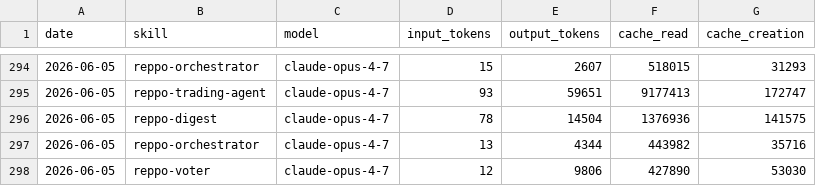
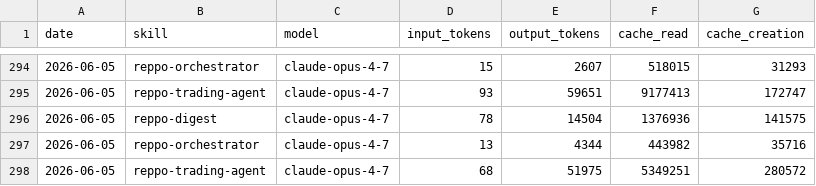
Before and after one commit to anajuliabit/aeon, a CSV file: memory/token-usage.csv, drawn as a sheet; only a part is shown, gaps mark what is left out.

Commit message:
chore(reppo-trading-agent): auto-commit 2026-06-05

```diff
--- a/memory/token-usage.csv
+++ b/memory/token-usage.csv
@@ -297,2 +297,2 @@ date,skill,model,input_tokens,output_tokens,cache_read,cache_creation
 2026-06-05,reppo-orchestrator,claude-opus-4-7,13,4344,443982,35716
-2026-06-05,reppo-voter,claude-opus-4-7,12,9806,427890,53030
+2026-06-05,reppo-trading-agent,claude-opus-4-7,68,51975,5349251,280572
```
Also changed, not shown: 6 other files.
